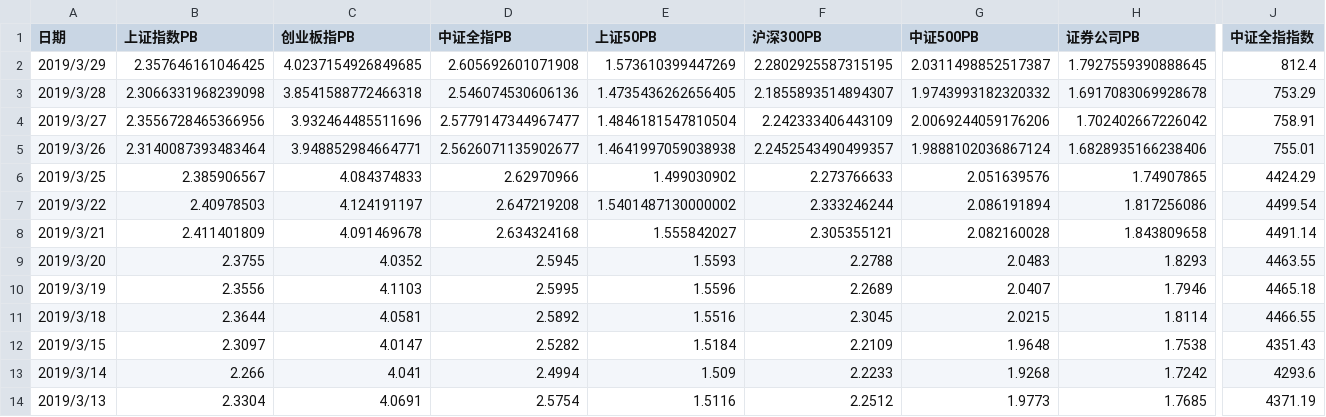
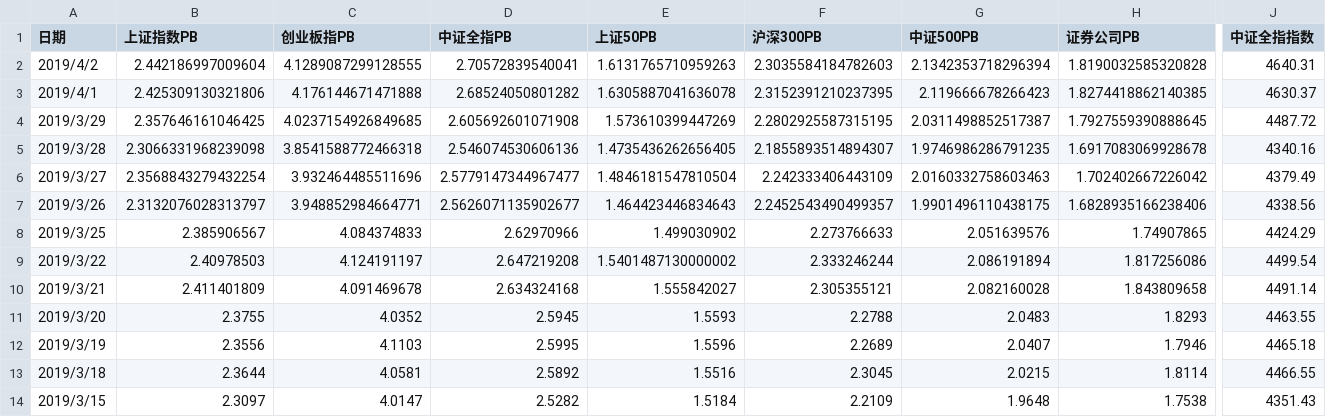
Before and after one commit to robinloop/phoenix_tools, a CSV file: data/temp_pb.csv, drawn as a sheet; only a part is shown, gaps mark what is left out; the shorter side is filled out with more unchanged rows; addresses are those after the commit; rows hold the shown columns only; the diff names each change by its address in the sheet, - before the commit and + after, or states it on an @@ line.

```diff
--- a/data/temp_pb.csv
+++ b/data/temp_pb.csv
+row 2: 2019/4/2 | 2.442186997009604 | 4.1289087299128555 | 2.70572839540041 | 1.6131765710959263 | 2.3035584184782603 | 2.1342353718296394 | 1.8190032585320828 | 4640.31
+row 3: 2019/4/1 | 2.425309130321806 | 4.176144671471888 | 2.68524050801282 | 1.6305887041636078 | 2.3152391210237395 | 2.119666678266423 | 1.8274418862140385 | 4630.37
-J4 (中证全指指数): 812.4
+J4 (中证全指指数): 4487.72
-G5 (中证500PB): 1.9743993182320332
+G5 (中证500PB): 1.9746986286791235
-J5 (中证全指指数): 753.29
+J5 (中证全指指数): 4340.16
-B6 (上证指数PB): 2.3556728465366956
+B6 (上证指数PB): 2.3568843279432254
-G6 (中证500PB): 2.0069244059176206
+G6 (中证500PB): 2.0160332758603463
-J6 (中证全指指数): 758.91
+J6 (中证全指指数): 4379.49
-B7 (上证指数PB): 2.3140087393483464
+B7 (上证指数PB): 2.3132076028313797
-E7 (上证50PB): 1.4641997059038938
+E7 (上证50PB): 1.464423446834643
-G7 (中证500PB): 1.9888102036867124
+G7 (中证500PB): 1.9901496110438175
-J7 (中证全指指数): 755.01
+J7 (中证全指指数): 4338.56
```
Also changed, not shown: data/temp_history.csv, 4 other files.
